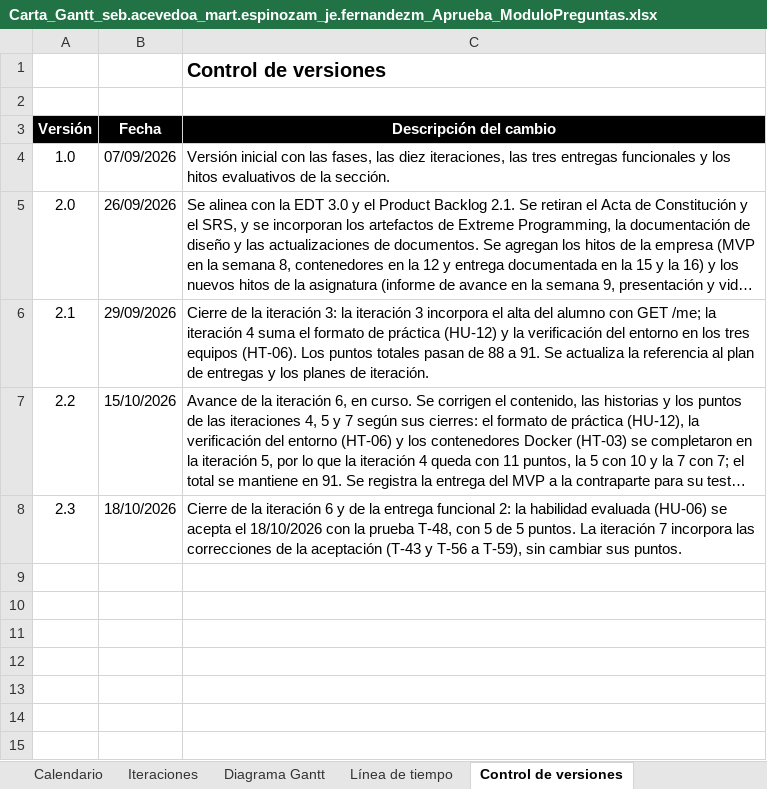
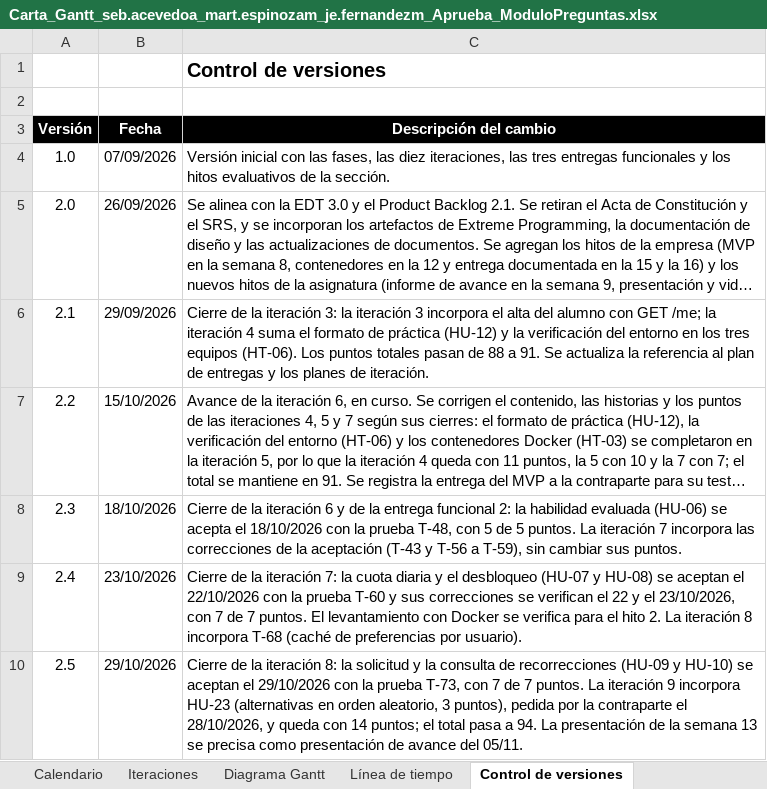
Before and after one commit to Jere4k1080/G9_seb.acevedoa_mart.espinozam_je.fernandezm, an Excel workbook: Fase 2/Evidencias Proyecto/Evidencias de documentación/Carta_Gantt_seb.acevedoa_mart.espinozam_je.fernandezm_Aprueba_ModuloPreguntas.xlsx, sheet Control de versiones, drawn as a sheet; long unchanged cells end in …; values as stored, in another font and other column widths than the file's, no borders; charts and pictures not drawn; the diff names each change by its address in the sheet, - before the commit and + after, or states it on an @@ line.

```diff
--- a/Fase 2/Evidencias Proyecto/Evidencias de documentación/Carta_Gantt_seb.acevedoa_mart.espinozam_je.fernandezm_Aprueba_ModuloPreguntas.xlsx (sheet Control de versiones)
+++ b/Fase 2/Evidencias Proyecto/Evidencias de documentación/Carta_Gantt_seb.acevedoa_mart.espinozam_je.fernandezm_Aprueba_ModuloPreguntas.xlsx (sheet Control de versiones)
+row 9: 2.4 | 23/10/2026 | Cierre de la iteración 7: la cuota diaria y el desbloqueo (HU-07 y HU-08) se aceptan el 22/10/2026 con la prueba T-60 y sus correcciones se verifican el 22 y el 23/10/2026, con 7 de 7 puntos. El levantamiento con Docker se verifica para el hito 2. La iteración 8 incorpora T-68 (caché de preferencias por usuario).
+row 10: 2.5 | 29/10/2026 | Cierre de la iteración 8: la solicitud y la consulta de recorrecciones (HU-09 y HU-10) se aceptan el 29/10/2026 con la prueba T-73, con 7 de 7 puntos. La iteración 9 incorpora HU-23 (alternativas en orden aleatorio, 3 puntos), pedida por la contraparte el 28/10/2026, y queda con 14 puntos; el total pasa a 94. La presentación de la semana 13 se precisa como presentación de avance del 05/11.
```
Also changed, not shown: sheet Iteraciones, sheet Carta Gantt, sheet Diagrama Gantt, sheet Calendario, 6 other files.
